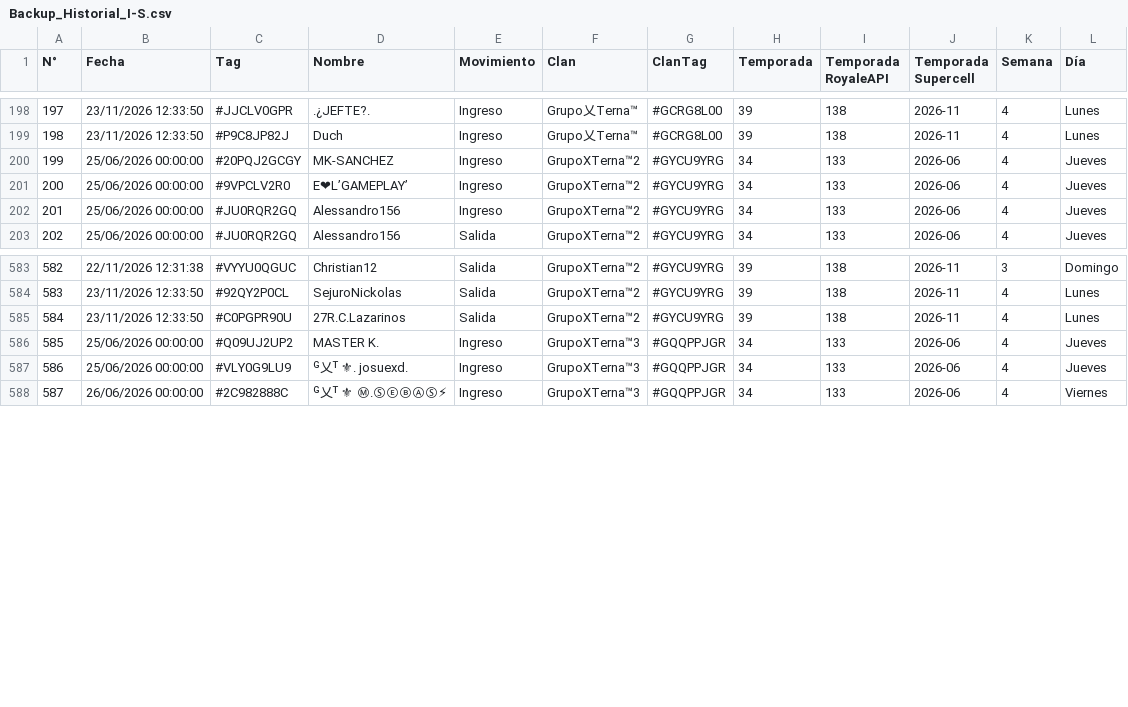
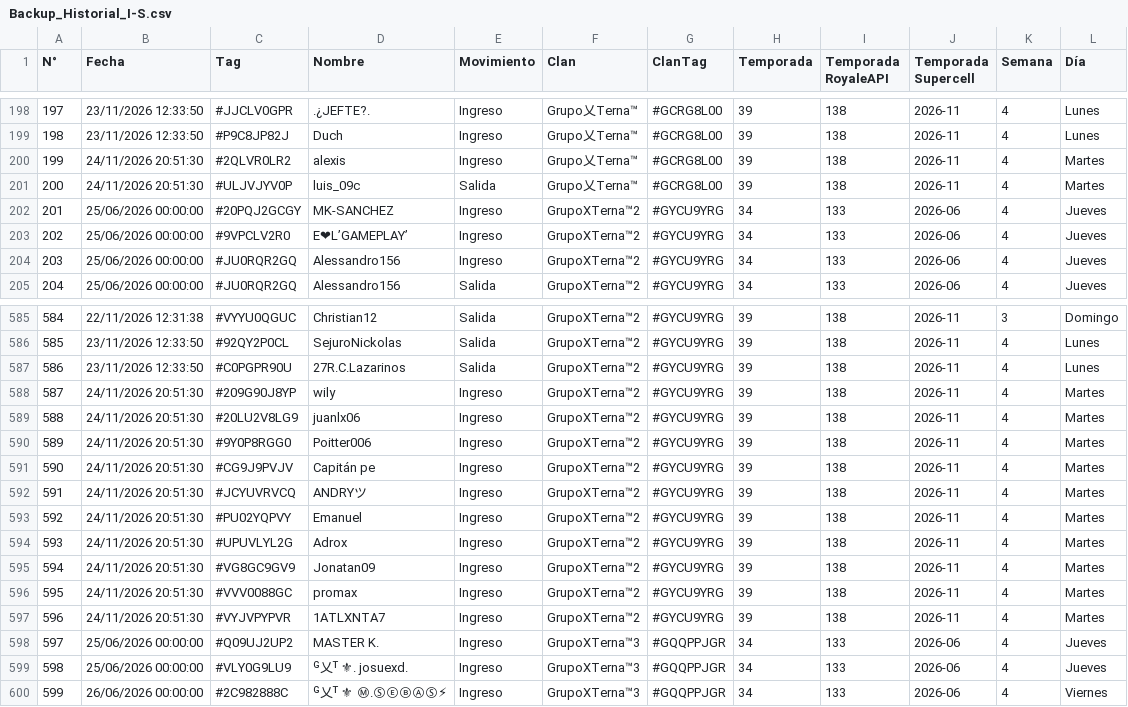
Before and after one commit to GrupoTerna/Backend, a CSV file: Datos descargados/CSV/Hojas/Backup_Historial_I-S.csv, drawn as a sheet; only a part is shown, gaps mark what is left out; addresses are those after the commit; the diff names each change by its address in the sheet, - before the commit and + after, or states it on an @@ line.

Commit message:
Datos descargados: copia automática desde Drive - 25/11/2026 08:51:13 (Lima) - 26 archivos

```diff
--- a/Datos descargados/CSV/Hojas/Backup_Historial_I-S.csv
+++ b/Datos descargados/CSV/Hojas/Backup_Historial_I-S.csv
+row 200: 199 | 24/11/2026 20:51:30 | #2QLVR0LR2 | alexis | Ingreso | Grupo乂Terna™ | #GCRG8L00 | 39 | 138 | 2026-11 | 4 | Martes
+row 201: 200 | 24/11/2026 20:51:30 | #ULJVJYV0P | luis_09c | Salida | Grupo乂Terna™ | #GCRG8L00 | 39 | 138 | 2026-11 | 4 | Martes
@@ column A (N°) renumbered from row 202 down @@
+row 588: 587 | 24/11/2026 20:51:30 | #209G90J8YP | wily | Ingreso | GrupoXTerna™2 | #GYCU9YRG | 39 | 138 | 2026-11 | 4 | Martes
+row 589: 588 | 24/11/2026 20:51:30 | #20LU2V8LG9 | juanlx06 | Ingreso | GrupoXTerna™2 | #GYCU9YRG | 39 | 138 | 2026-11 | 4 | Martes
+row 590: 589 | 24/11/2026 20:51:30 | #9Y0P8RGG0 | Poitter006 | Ingreso | GrupoXTerna™2 | #GYCU9YRG | 39 | 138 | 2026-11 | 4 | Martes
+row 591: 590 | 24/11/2026 20:51:30 | #CG9J9PVJV | Capitán pe | Ingreso | GrupoXTerna™2 | #GYCU9YRG | 39 | 138 | 2026-11 | 4 | Martes
+row 592: 591 | 24/11/2026 20:51:30 | #JCYUVRVCQ | ANDRYツ | Ingreso | GrupoXTerna™2 | #GYCU9YRG | 39 | 138 | 2026-11 | 4 | Martes
+row 593: 592 | 24/11/2026 20:51:30 | #PU02YQPVY | Emanuel | Ingreso | GrupoXTerna™2 | #GYCU9YRG | 39 | 138 | 2026-11 | 4 | Martes
+row 594: 593 | 24/11/2026 20:51:30 | #UPUVLYL2G | Adrox | Ingreso | GrupoXTerna™2 | #GYCU9YRG | 39 | 138 | 2026-11 | 4 | Martes
+row 595: 594 | 24/11/2026 20:51:30 | #VG8GC9GV9 | Jonatan09 | Ingreso | GrupoXTerna™2 | #GYCU9YRG | 39 | 138 | 2026-11 | 4 | Martes
+row 596: 595 | 24/11/2026 20:51:30 | #VVV0088GC | promax | Ingreso | GrupoXTerna™2 | #GYCU9YRG | 39 | 138 | 2026-11 | 4 | Martes
+row 597: 596 | 24/11/2026 20:51:30 | #VYJVPYPVR | 1ATLXNTA7 | Ingreso | GrupoXTerna™2 | #GYCU9YRG | 39 | 138 | 2026-11 | 4 | Martes
```
Also changed, not shown: 23 other files.
